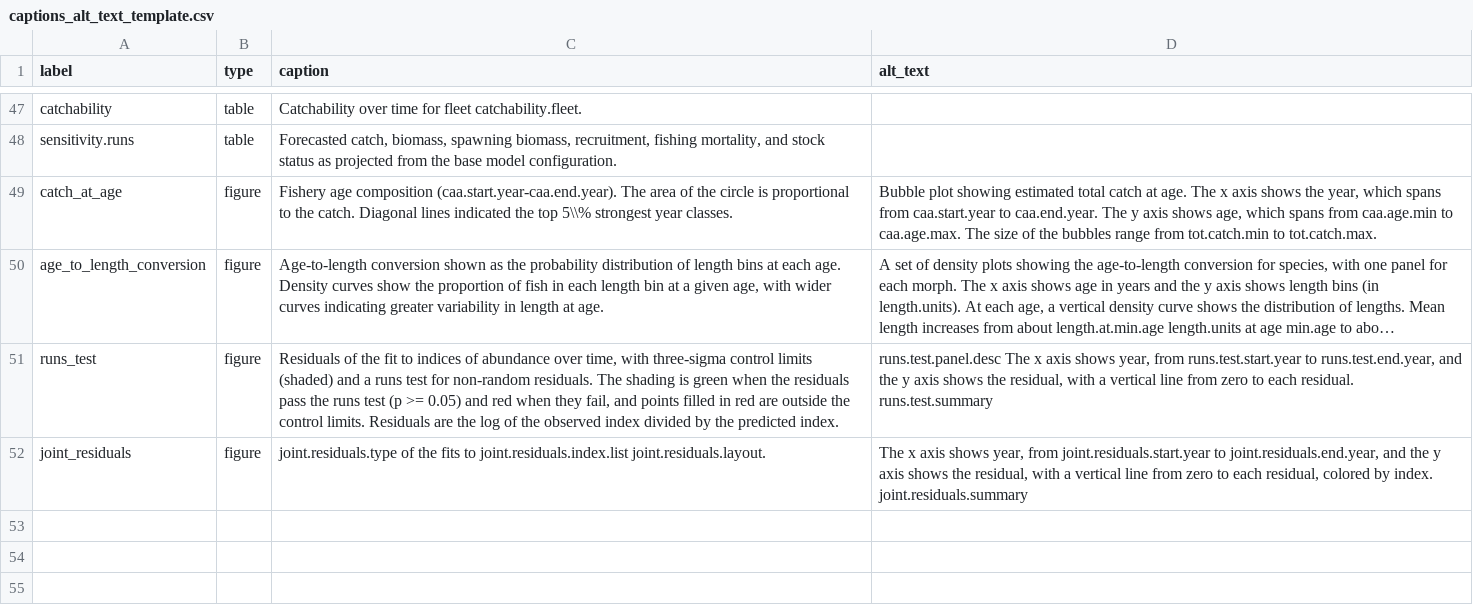
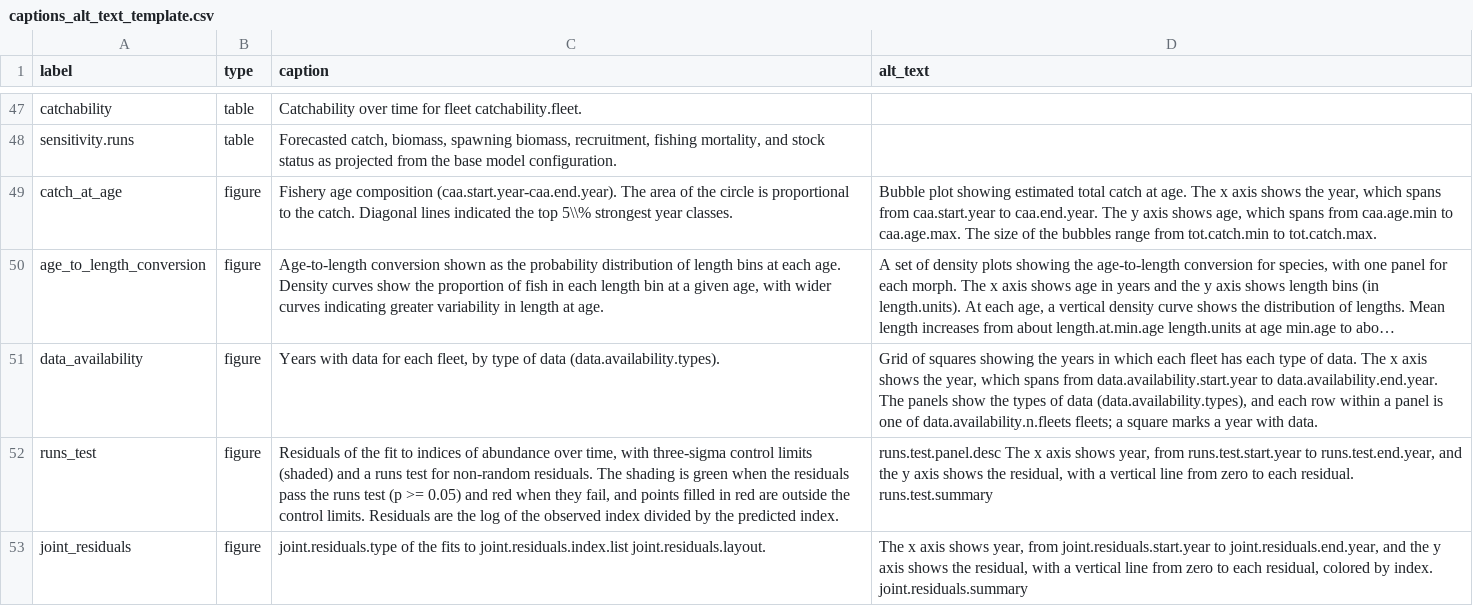
Before and after one commit to nmfs-ost/stockplotr, a CSV file: inst/resources/captions_alt_text_template.csv, drawn as a sheet; only a part is shown, gaps mark what is left out; long unchanged cells end in …; the diff names each change by its address in the sheet, - before the commit and + after, or states it on an @@ line.

Commit message:
[feat]: Adds plot_data_availability() (#482)
* add data availability plots, like

Follows
SSplotData in r4ss
dataplot in SAM
plotspict.data() in spict

* refinements to plot_data_availability

plot_data_availability() now also accepts FIMS input, a FIMSFrame or get_data() output, so the FIMSFrame plot method could become stockplotr::plot_data_availability(x)

- The fleet names are on the right-hand axis.
- “Age compositions” and “Length compositions” now wrap onto two lines.
- The order of fleet sets the row order, so plot_data_availability(canary_converted, fleet = canary_ss3$FleetNames) works as suggested

* dropping fleet argument per conversation

---------

Co-authored-by: Sam (Schiano) Bredeck <125507018+Schiano-NOAA@users.noreply.github.com>

```diff
--- a/inst/resources/captions_alt_text_template.csv
+++ b/inst/resources/captions_alt_text_template.csv
+row 51: data_availability | figure | Years with data for each fleet, by type of data (data.availability.types). | Grid of squares showing the years in which each fleet has each type of data. The x axis shows the year, which spans from data.availability.start.year to data.availability.end.year. The panels show the types of data (data.availability.types), and each row within a panel is one of data.availability.n.fleets fleets; a square marks a year with data.
```
Also changed, not shown: inst/resources/key_quantity_template.csv, 5 other files.
